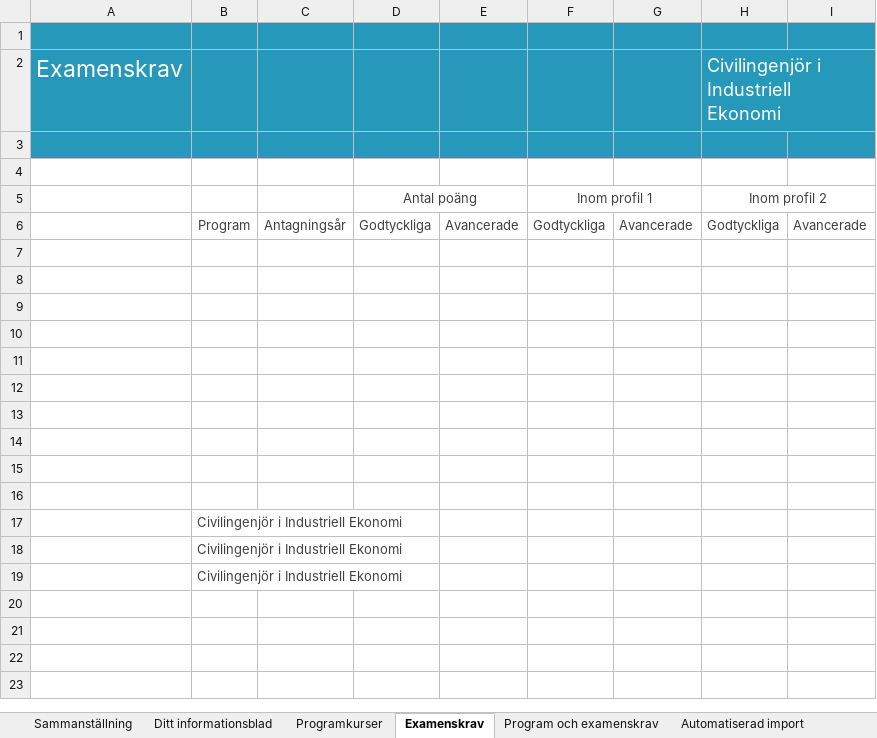
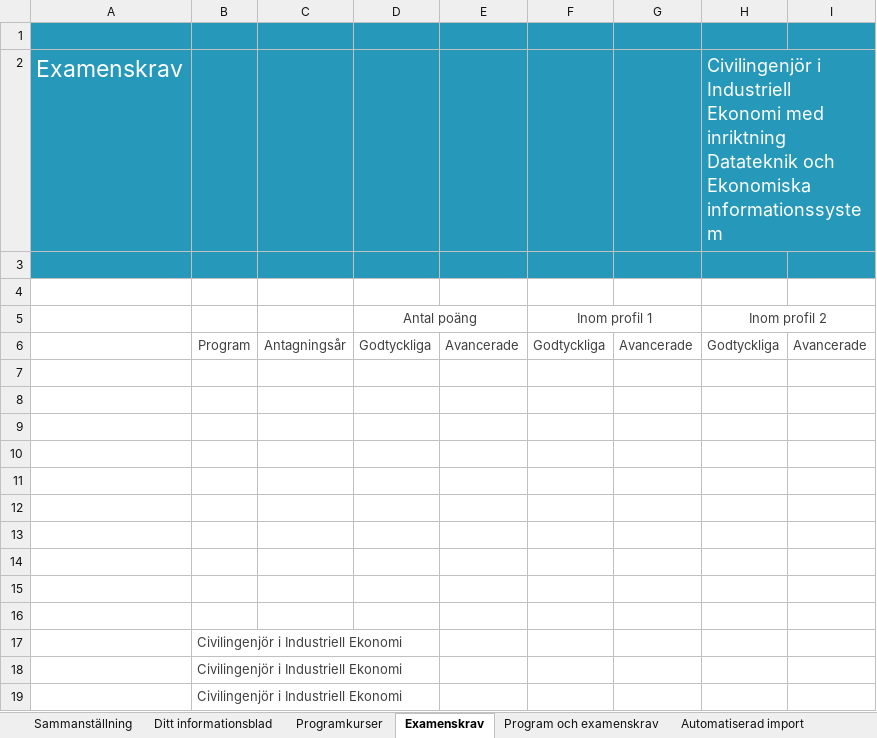
Before and after one commit to TobiasGenborg/Credit-tracker, an Excel workbook: Credit-tracker for LITH.xlsm, sheet Examenskrav, drawn as a sheet; values as stored, in another font and other column widths than the file's, no borders; the diff names each change by its address in the sheet, - before the commit and + after, or states it on an @@ line.

```diff
--- a/Credit-tracker for LITH.xlsm (sheet Examenskrav)
+++ b/Credit-tracker for LITH.xlsm (sheet Examenskrav)
-H2: …Industriell Ekonomi
+H2: …Industriell Ekonomi med inriktning Datateknik och Ekonomiska informationssystem
```
Also changed, not shown: sheet Ditt informationsblad, sheet Sammanställning, sheet Programkurser, sheet Automatiserad import, formulas that keep their value, charts or pictures.
